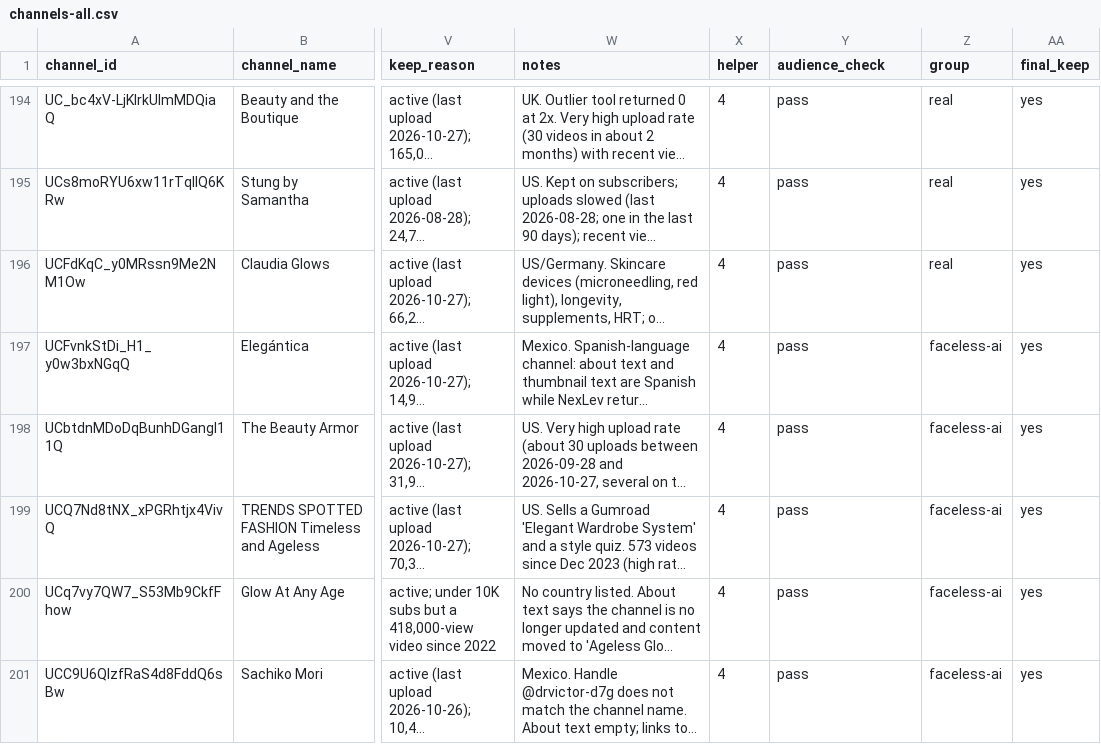
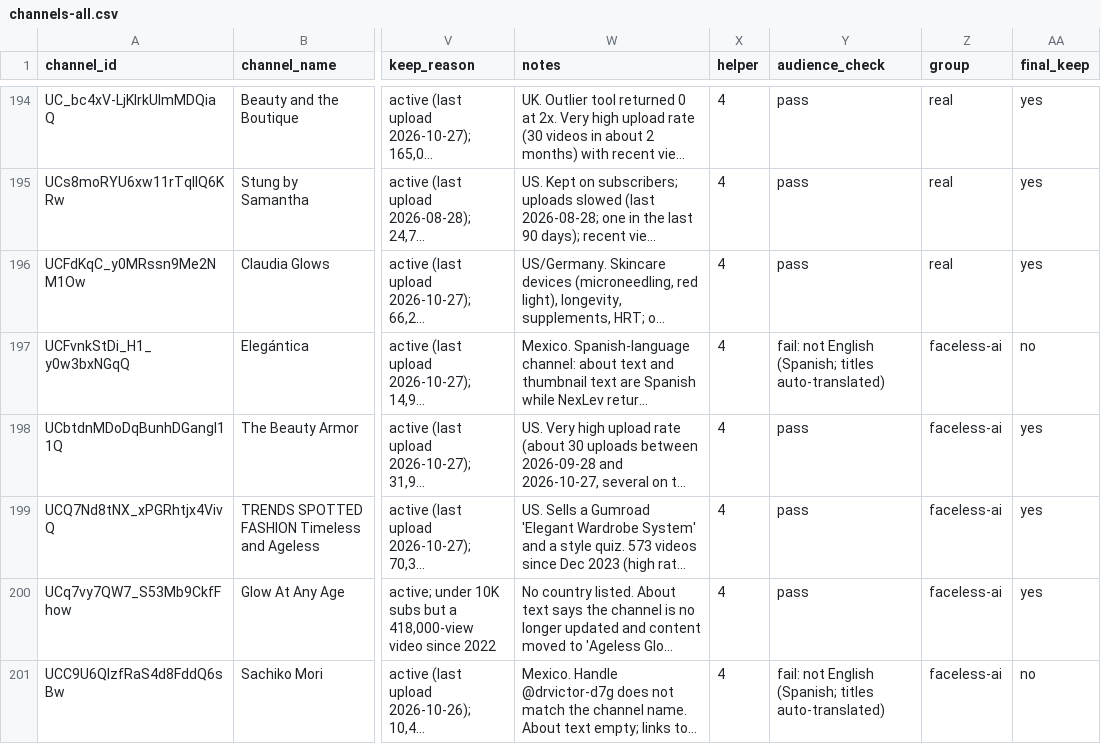
Before and after one commit to KPMYT/script-system, a CSV file: studies/style/round2/channels-all.csv, drawn as a sheet; only a part is shown, gaps mark what is left out; long unchanged cells end in …; the diff covers the shown part only; the diff names each change by its address in the sheet, - before the commit and + after, or states it on an @@ line.

```diff
--- a/studies/style/round2/channels-all.csv
+++ b/studies/style/round2/channels-all.csv
-Y197 (audience_check): pass
+Y197 (audience_check): fail: not English (Spanish; titles auto-translated)
-AA197 (final_keep): yes
+AA197 (final_keep): no
-Y201 (audience_check): pass
+Y201 (audience_check): fail: not English (Spanish; titles auto-translated)
-AA201 (final_keep): yes
+AA201 (final_keep): no
```
Also changed, not shown: 24 edited cells elsewhere in this file, studies/style/round2/language-check.csv, studies/style/round2/outliers-all.csv, 3 other files.
